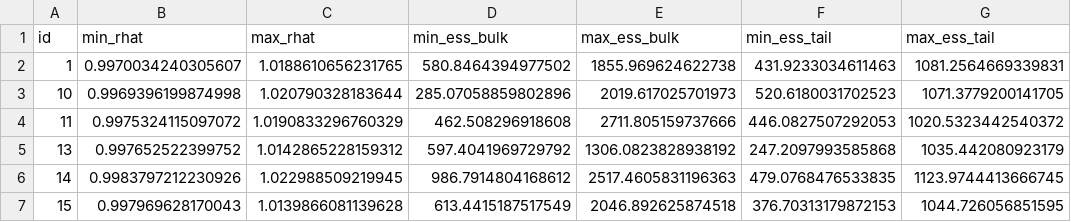
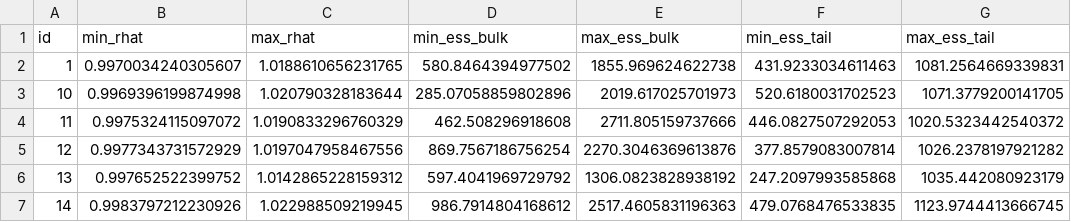
Before and after one commit to igoldsteinh/CA_wastewater_rt, a CSV file: results/all_counties_stan_diag.csv, drawn as a sheet; only a part is shown; the shorter side is filled out with more unchanged rows; the diff names each change by its address in the sheet, - before the commit and + after, or states it on an @@ line.

```diff
--- a/results/all_counties_stan_diag.csv
+++ b/results/all_counties_stan_diag.csv
+row 5: 12 | 0.9977343731572929 | 1.0197047958467556 | 869.7567186756254 | 2270.3046369613876 | 377.8579083007814 | 1026.2378197921282
```
Also changed, not shown: 3 other files.
